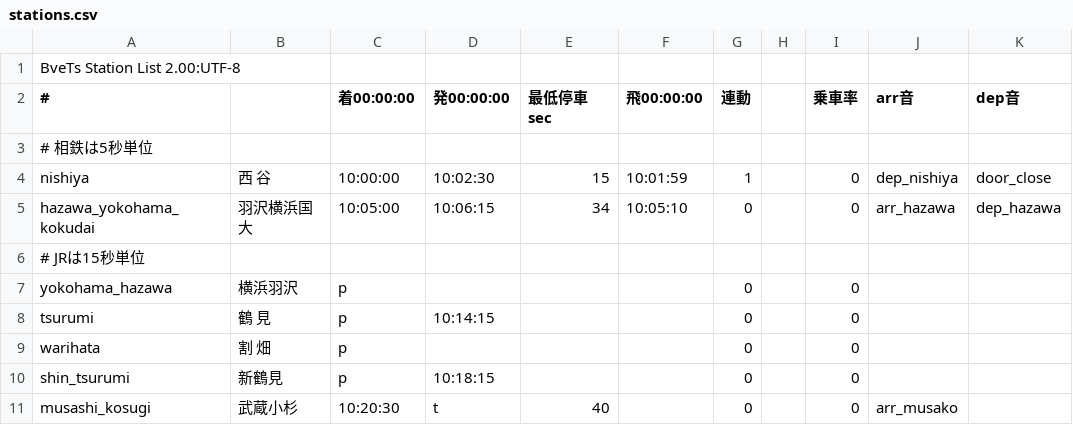
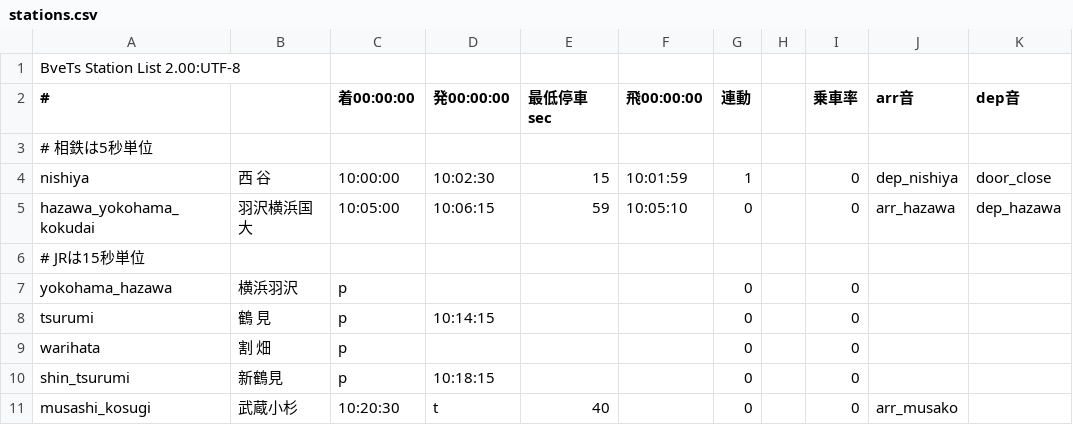
Before and after one commit to p4ken/sj-map, a CSV file: dia/holiday/234M/stations.csv, drawn as a sheet; only a part is shown; the diff names each change by its address in the sheet, - before the commit and + after, or states it on an @@ line.

```diff
--- a/dia/holiday/234M/stations.csv
+++ b/dia/holiday/234M/stations.csv
-E5 (最低停車sec): 34
+E5 (最低停車sec): 59
```
Also changed, not shown: dia/holiday/128M/stations.csv, effect/sounds.csv, 3 other files.
